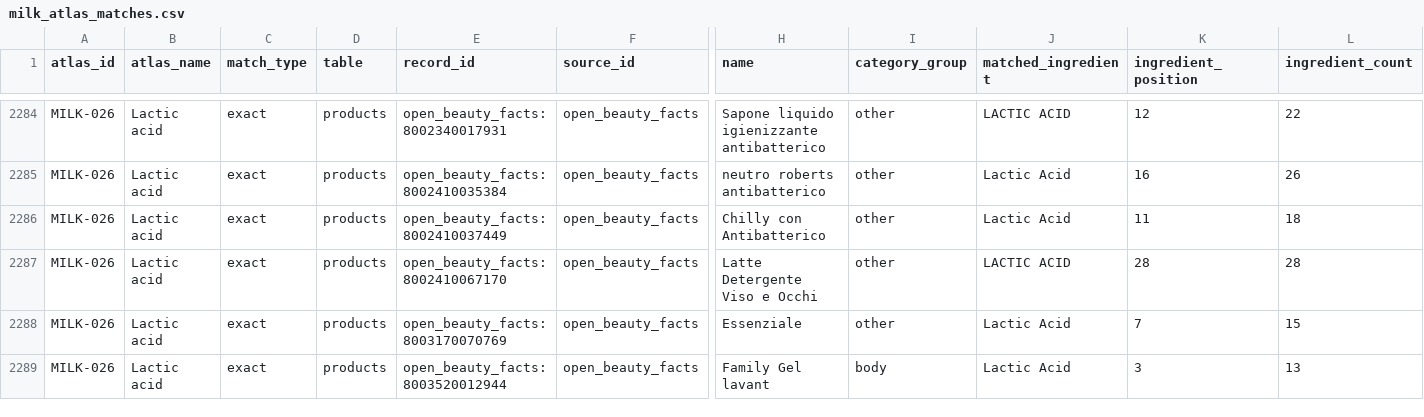
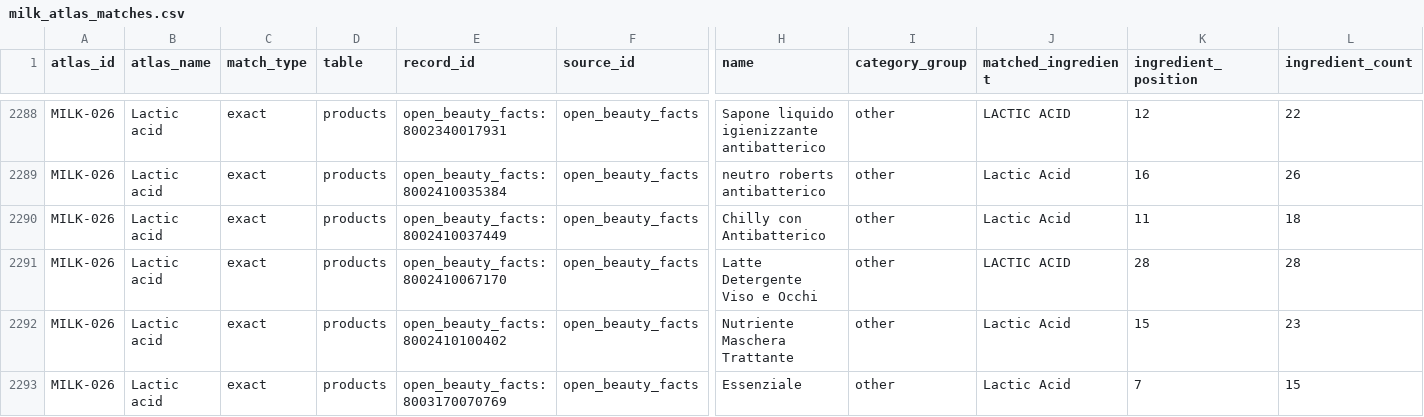
Before and after one commit to Arnitah/skincare-data-hub, a CSV file: data/milk_atlas_matches.csv, drawn as a sheet; only a part is shown, gaps mark what is left out; the shorter side is filled out with more unchanged rows; rows hold the shown columns only; the diff covers the shown part only; the diff names each change by its address in the sheet, - before the commit and + after, or states it on an @@ line.

```diff
--- a/data/milk_atlas_matches.csv
+++ b/data/milk_atlas_matches.csv
+row 2292: MILK-026 | Lactic acid | exact | products | open_beauty_facts:8002410100402 | open_beauty_facts | Nutriente Maschera Trattante | other | Lactic Acid | 15 | 23
```
Also changed, not shown: 7 added rows and 4 edited cells elsewhere in this file, data/ingredients.csv, data/sheets/change_log_recent.csv, 39 other files.
